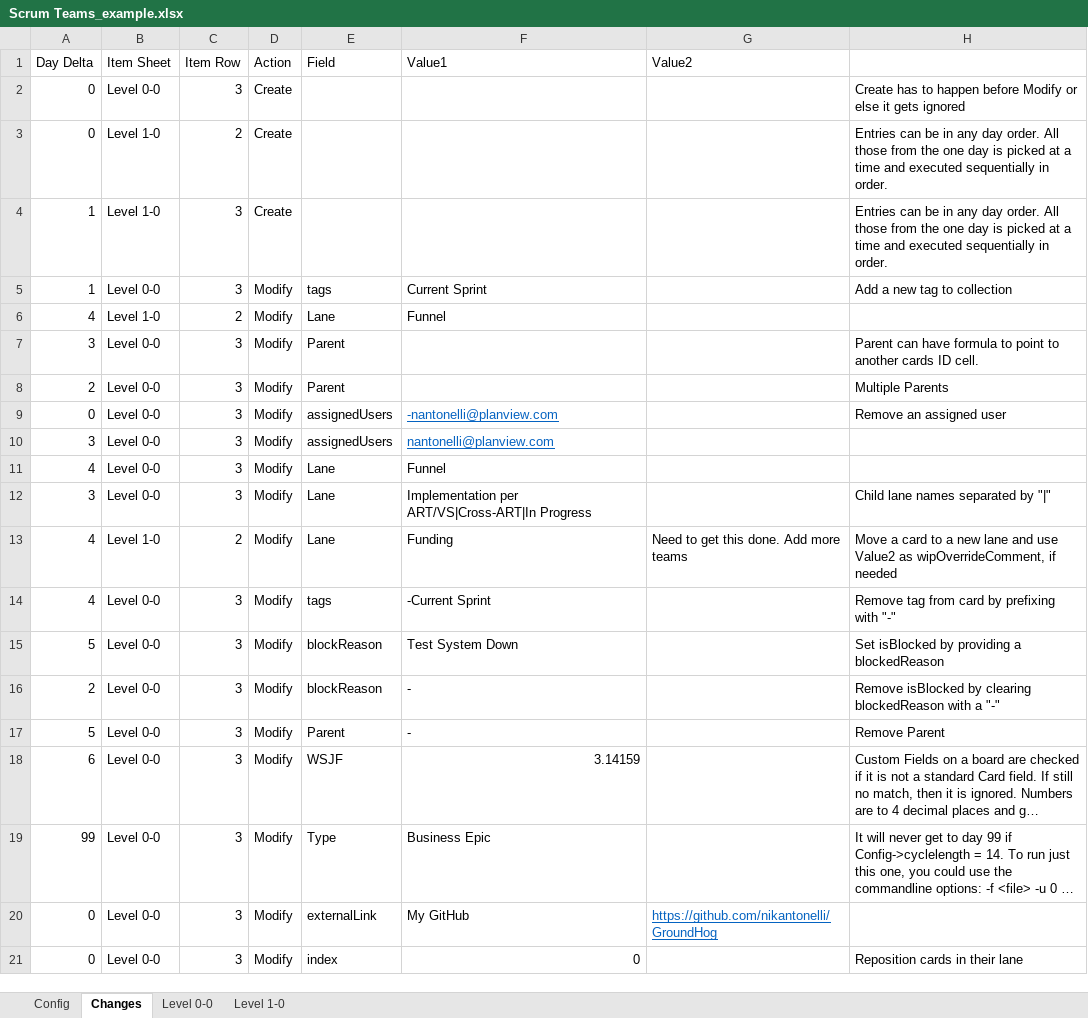
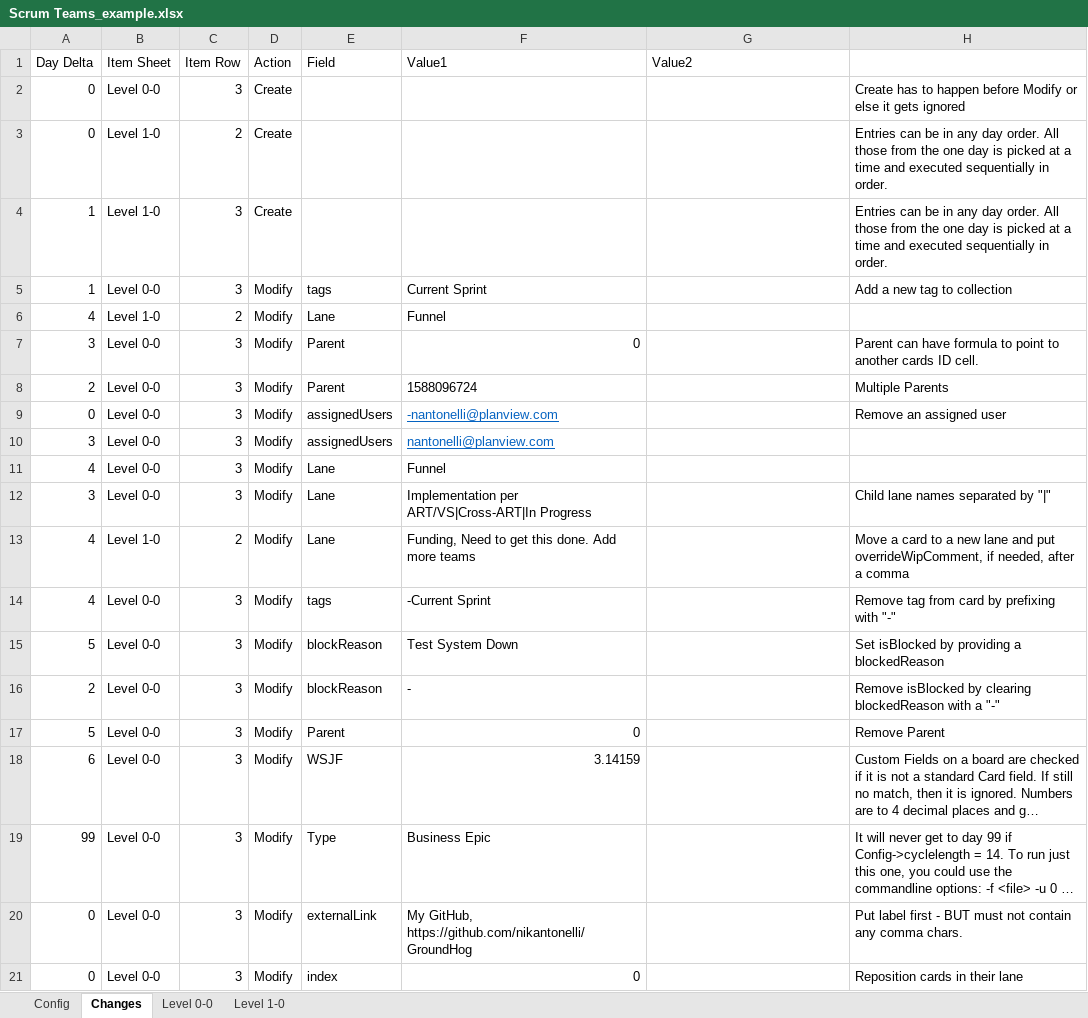
Before and after one commit to nikantonelli/Groundhog, an Excel workbook: Scrum Teams_example.xlsx, sheet Changes, drawn as a sheet; long unchanged cells end in …; values as stored, in another font and other column widths than the file's, no borders; conditional formats not drawn; the diff names each change by its address in the sheet, - before the commit and + after, or states it on an @@ line.

```diff
--- a/Scrum Teams_example.xlsx (sheet Changes)
+++ b/Scrum Teams_example.xlsx (sheet Changes)
-F7 (Value1): (empty)
+F7 (Value1): 0
-F8 (Value1): (empty)
+F8 (Value1): 1588096724
-F13 (Value1): Funding
+F13 (Value1): Funding, Need to get this done. Add more teams
-G13 (Value2): Need to get this done. Add more teams
+G13 (Value2): (empty)
-H13: …lane and use Value2 as wipOverrideComment, if needed
+H13: …lane and put overrideWipComment, if needed, after a comma
-F17 (Value1): -
+F17 (Value1): 0
-F20 (Value1): My GitHub
+F20 (Value1): My GitHub, https://github.com/nikantonelli/GroundHog
-G20 (Value2): https://github.com/nikantonelli/GroundHog
+G20 (Value2): (empty)
-H20: (empty)
+H20: Put label first - BUT must not contain any comma chars.
```
Also changed, not shown: sheet Level 0-0, 4 other files.
